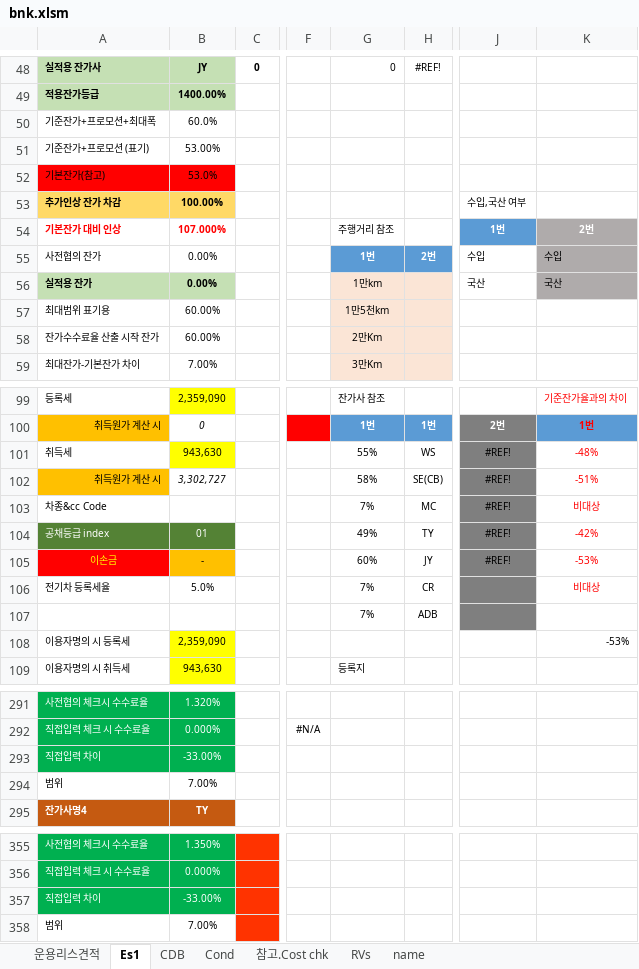
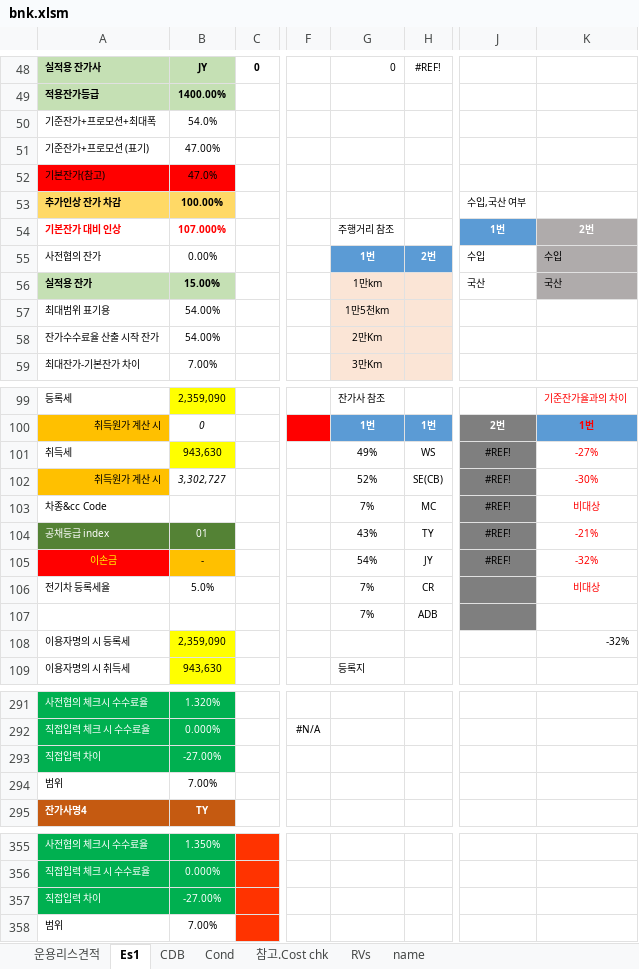
Before and after one commit to KyoungsupShin/carleasing, an Excel workbook: log/bnk.xlsm, sheet Es1, drawn as a sheet; only a part is shown, gaps mark what is left out; values as stored, in another font and other column widths than the file's, no borders; the diff covers the shown part only; the diff names each change by its address in the sheet, - before the commit and + after, or states it on an @@ line.

```diff
--- a/log/bnk.xlsm (sheet Es1)
+++ b/log/bnk.xlsm (sheet Es1)
-B50: 60.0%
+B50: 54.0%
-B51: 53.00%
+B51: 47.00%
-B52: 53.0%
+B52: 47.0%
-B56: 0.00%
+B56: 15.00%
-B57:B58: 60.00%
+B57:B58: 54.00%
-G101: 55%
+G101: 49%
-K101: -48%
+K101: -27%
-G102: 58%
+G102: 52%
-K102: -51%
+K102: -30%
-G104: 49%
+G104: 43%
-K104: -42%
+K104: -21%
-G105: 60%
+G105: 54%
-K105: -53%
+K105: -32%
-K108: -53%
+K108: -32%
-B293: -33.00%
+B293: -27.00%
-B357: -33.00%
+B357: -27.00%
```
Also changed, not shown: 84 edited cells elsewhere in this sheet, sheet 참고.Cost chk, sheet 운용리스견적, 1 other file.
